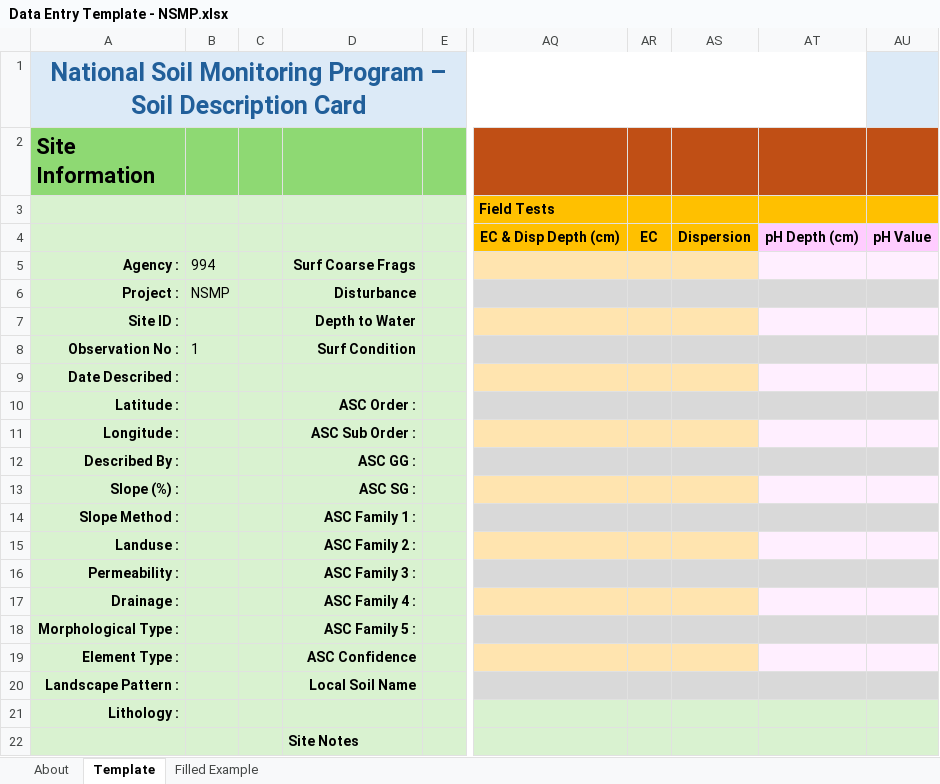
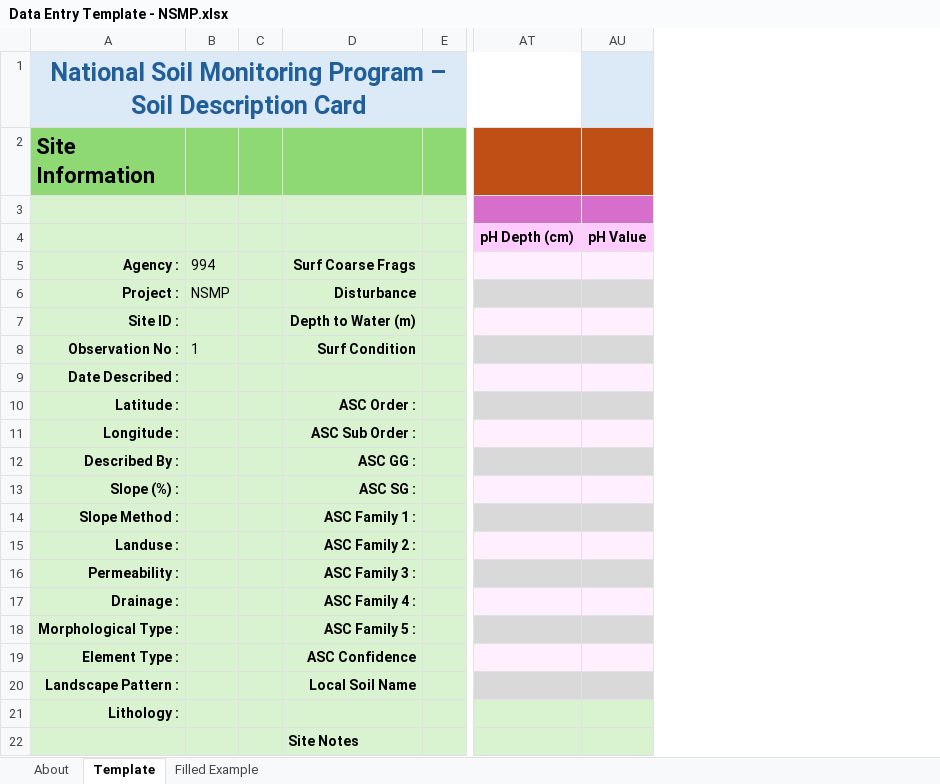
Before and after one commit to CSIRO-Soils/SoilDataEntry, an Excel workbook: www/Configs/NSMP/Data Entry Template - NSMP.xlsx, sheet Template, drawn as a sheet; only a part is shown, gaps mark what is left out; values as stored, in another font and other column widths than the file's, no borders; the diff names each change by its address in the sheet, - before the commit and + after, or states it on an @@ line.

```diff
--- a/www/Configs/NSMP/Data Entry Template - NSMP.xlsx (sheet Template)
+++ b/www/Configs/NSMP/Data Entry Template - NSMP.xlsx (sheet Template)
@@ column AQ hidden, rows 3-4: Field Tests | EC & Disp Depth (cm) @@
@@ column AR hidden, row 4: EC @@
@@ column AS hidden, row 4: Dispersion @@
-AT3:AU3 fill: #FFC000
+AT3:AU3 fill: #D86ECC
-D7: Depth to Water
+D7: Depth to Water (m)
```
Also changed, not shown: sheet About, 3 other files.
